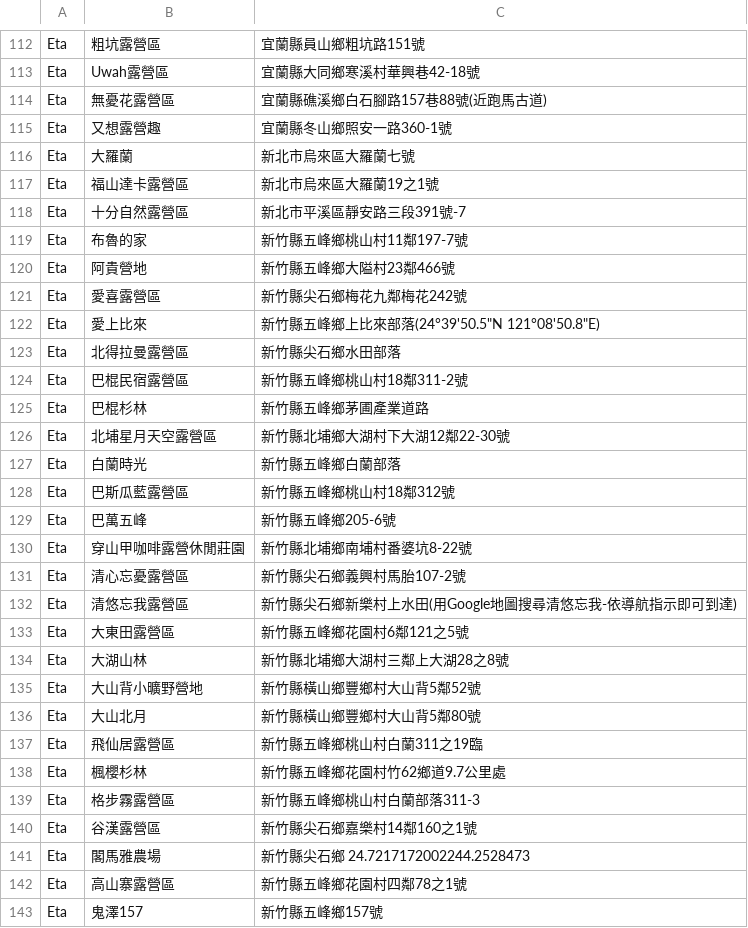
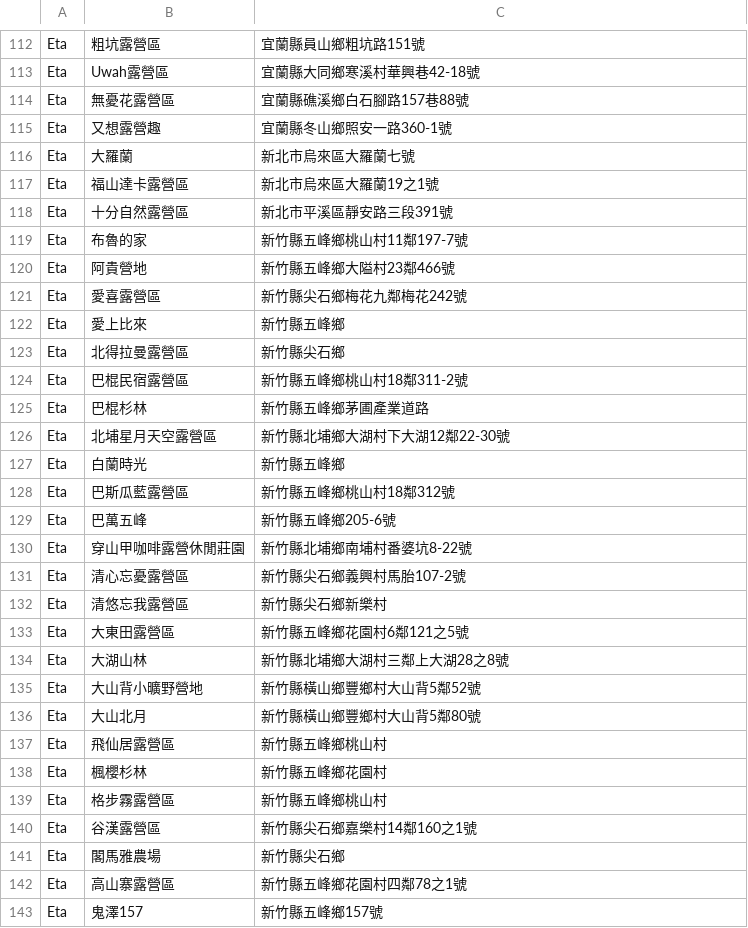
Before and after one commit to Sheng-Chien/TJR101_03_Project, a CSV file: eta/crawler/icamping/jsons/camps_mapping.csv, drawn as a sheet; only a part is shown, gaps mark what is left out; the diff covers the shown part only.

```diff
--- a/eta/crawler/icamping/jsons/camps_mapping.csv
+++ b/eta/crawler/icamping/jsons/camps_mapping.csv
@@ -114 +114 @@ Eta,Uwah露營區, 宜蘭縣大同鄉寒溪村華興巷42-18號
-Eta,無憂花露營區, 宜蘭縣礁溪鄉白石腳路157巷88號(近跑馬古道)
+Eta,無憂花露營區,宜蘭縣礁溪鄉白石腳路157巷88號
@@ -118 +118 @@ Eta,福山達卡露營區, 新北市烏來區大羅蘭19之1號
-Eta,十分自然露營區, 新北市平溪區靜安路三段391號-7
+Eta,十分自然露營區,新北市平溪區靜安路三段391號
@@ -122,2 +122,2 @@ Eta,愛喜露營區, 新竹縣尖石鄉梅花九鄰梅花242號
-Eta,愛上比來, 新竹縣五峰鄉上比來部落(24°39'50.5"N 121°08'50.8"E)
-Eta,北得拉曼露營區, 新竹縣尖石鄉水田部落
+Eta,愛上比來,新竹縣五峰鄉
+Eta,北得拉曼露營區,新竹縣尖石鄉
@@ -127 +127 @@ Eta,北埔星月天空露營區, 新竹縣北埔鄉大湖村下大湖12鄰22-30
-Eta,白蘭時光, 新竹縣五峰鄉白蘭部落
+Eta,白蘭時光,新竹縣五峰鄉
@@ -132 +132 @@ Eta,清心忘憂露營區, 新竹縣尖石鄉義興村馬胎107-2號
-Eta,清悠忘我露營區, 新竹縣尖石鄉新樂村上水田(用Google地圖搜尋清悠忘我-依導航指示即可到達)
+Eta,清悠忘我露營區,新竹縣尖石鄉新樂村
@@ -137,3 +137,3 @@ Eta,大山北月, 新竹縣橫山鄉豐鄉村大山背5鄰80號
-Eta,飛仙居露營區, 新竹縣五峰鄉桃山村白蘭311之19臨
-Eta,楓櫻杉林, 新竹縣五峰鄉花園村竹62鄉道9.7公里處
-Eta,格步霧露營區, 新竹縣五峰鄉桃山村白蘭部落311-3
+Eta,飛仙居露營區,新竹縣五峰鄉桃山村
+Eta,楓櫻杉林,新竹縣五峰鄉花園村
+Eta,格步霧露營區,新竹縣五峰鄉桃山村
@@ -141 +141 @@ Eta,谷漢露營區, 新竹縣尖石鄉嘉樂村14鄰160之1號
-Eta,閣馬雅農場, 新竹縣尖石鄉 24.7217172002244.2528473
+Eta,閣馬雅農場,新竹縣尖石鄉
```
Also changed, not shown: 94 edited cells elsewhere in this file, 3 other files.
